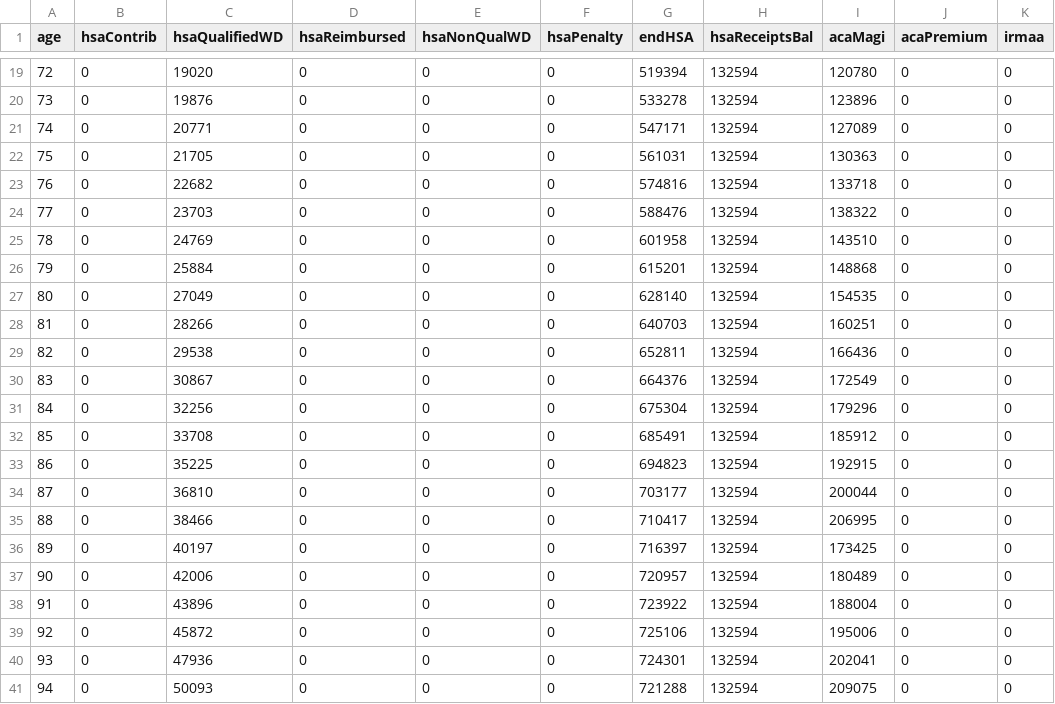
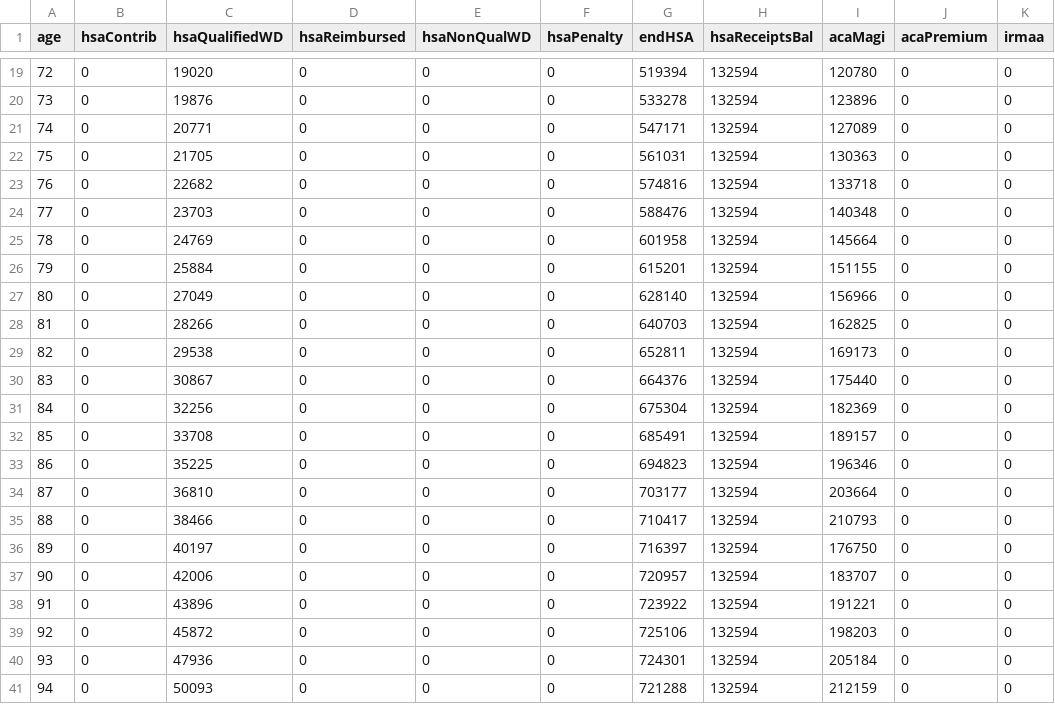
Before and after one commit to orbital2k3/retireplanner.github.io, a CSV file: src/engine/__golden/planR_hsaEarlyRetiree.hsa.csv, drawn as a sheet; only a part is shown, gaps mark what is left out; the diff covers the shown part only.

```diff
--- a/src/engine/__golden/planR_hsaEarlyRetiree.hsa.csv
+++ b/src/engine/__golden/planR_hsaEarlyRetiree.hsa.csv
@@ -23,19 +23,19 @@ age,hsaContrib,hsaQualifiedWD,hsaReimbursed,hsaNonQualWD,hsaPenalty,endHSA,hsaRe
 76,0,22682,0,0,0,574816,132594,133718,0,0
-77,0,23703,0,0,0,588476,132594,138322,0,0
-78,0,24769,0,0,0,601958,132594,143510,0,0
-79,0,25884,0,0,0,615201,132594,148868,0,0
-80,0,27049,0,0,0,628140,132594,154535,0,0
-81,0,28266,0,0,0,640703,132594,160251,0,0
-82,0,29538,0,0,0,652811,132594,166436,0,0
-83,0,30867,0,0,0,664376,132594,172549,0,0
-84,0,32256,0,0,0,675304,132594,179296,0,0
-85,0,33708,0,0,0,685491,132594,185912,0,0
-86,0,35225,0,0,0,694823,132594,192915,0,0
-87,0,36810,0,0,0,703177,132594,200044,0,0
-88,0,38466,0,0,0,710417,132594,206995,0,0
-89,0,40197,0,0,0,716397,132594,173425,0,0
-90,0,42006,0,0,0,720957,132594,180489,0,0
-91,0,43896,0,0,0,723922,132594,188004,0,0
-92,0,45872,0,0,0,725106,132594,195006,0,0
-93,0,47936,0,0,0,724301,132594,202041,0,0
-94,0,50093,0,0,0,721288,132594,209075,0,0
+77,0,23703,0,0,0,588476,132594,140348,0,0
+78,0,24769,0,0,0,601958,132594,145664,0,0
+79,0,25884,0,0,0,615201,132594,151155,0,0
+80,0,27049,0,0,0,628140,132594,156966,0,0
+81,0,28266,0,0,0,640703,132594,162825,0,0
+82,0,29538,0,0,0,652811,132594,169173,0,0
+83,0,30867,0,0,0,664376,132594,175440,0,0
+84,0,32256,0,0,0,675304,132594,182369,0,0
+85,0,33708,0,0,0,685491,132594,189157,0,0
+86,0,35225,0,0,0,694823,132594,196346,0,0
+87,0,36810,0,0,0,703177,132594,203664,0,0
+88,0,38466,0,0,0,710417,132594,210793,0,0
+89,0,40197,0,0,0,716397,132594,176750,0,0
+90,0,42006,0,0,0,720957,132594,183707,0,0
+91,0,43896,0,0,0,723922,132594,191221,0,0
+92,0,45872,0,0,0,725106,132594,198203,0,0
+93,0,47936,0,0,0,724301,132594,205184,0,0
+94,0,50093,0,0,0,721288,132594,212159,0,0
```
Also changed, not shown: 15 edited cells elsewhere in this file, src/engine/__golden/planR_hsaEarlyRetiree.csv, 55 other files.
